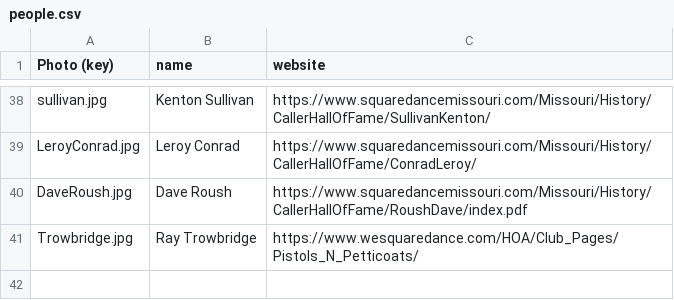
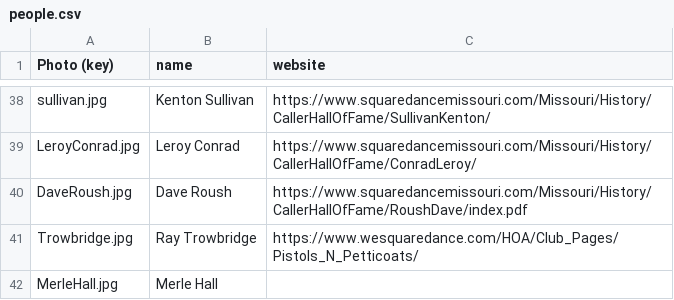
Before and after one commit to iowasquaredance/iowasquaredanceapp, a CSV file: people.csv, drawn as a sheet; only a part is shown, gaps mark what is left out; the diff names each change by its address in the sheet, - before the commit and + after, or states it on an @@ line.

```diff
--- a/people.csv
+++ b/people.csv
+row 42: MerleHall.jpg | Merle Hall
```
Also changed, not shown: clubs.csv, dances.csv.
